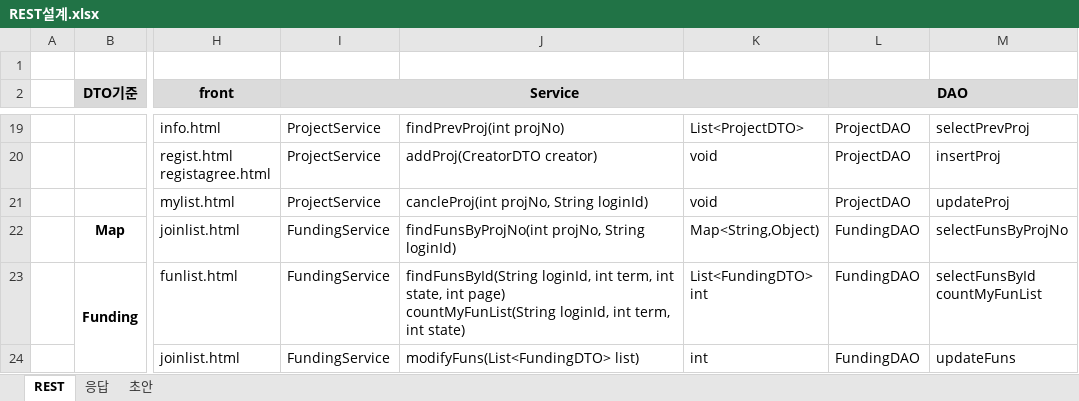
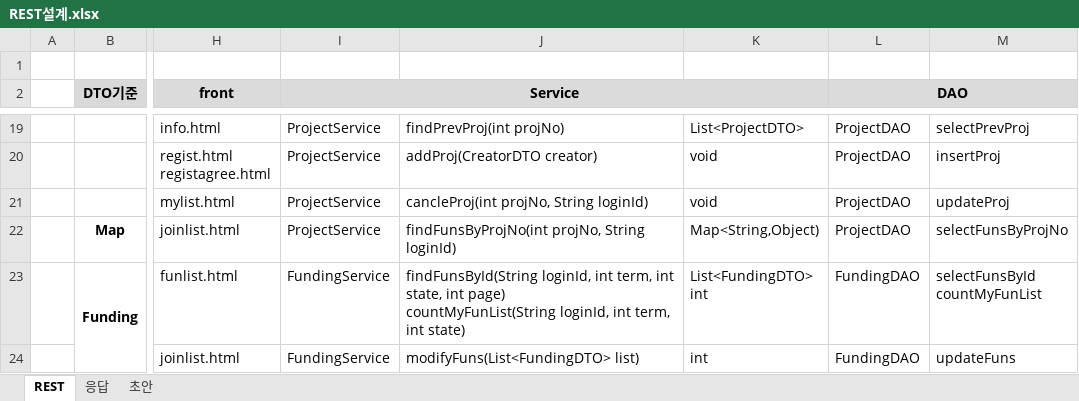
Before and after one commit to sjabber/KKFD, an Excel workbook: 공유폴더/REST설계.xlsx, sheet REST, drawn as a sheet; only a part is shown, gaps mark what is left out; values as stored, in another font and other column widths than the file's, no borders; the diff names each change by its address in the sheet, - before the commit and + after, or states it on an @@ line.

Commit message:
공유폴더 수정

```diff
--- a/공유폴더/REST설계.xlsx (sheet REST)
+++ b/공유폴더/REST설계.xlsx (sheet REST)
-I22 (Service): FundingService
+I22 (Service): ProjectService
-L22 (DAO): FundingDAO
+L22 (DAO): ProjectDAO
```
Also changed, not shown: 3 other files.
